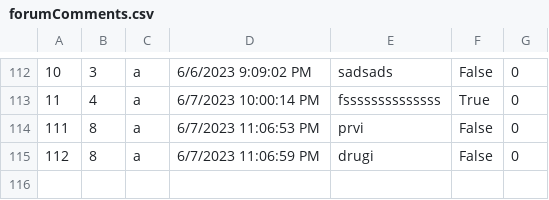
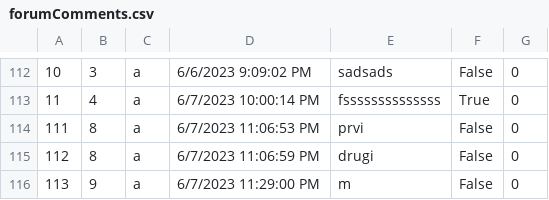
Before and after one commit to anjalovric/Tim1, a CSV file: InitialProject/Resources/Data/forumComments.csv, drawn as a sheet; only a part is shown, gaps mark what is left out.

```diff
--- a/InitialProject/Resources/Data/forumComments.csv
+++ b/InitialProject/Resources/Data/forumComments.csv
@@ -115 +115,2 @@
 112|8|a|6/7/2023 11:06:59 PM|drugi|False|0
+113|9|a|6/7/2023 11:29:00 PM|m|False|0
```
Also changed, not shown: 6 other files.
